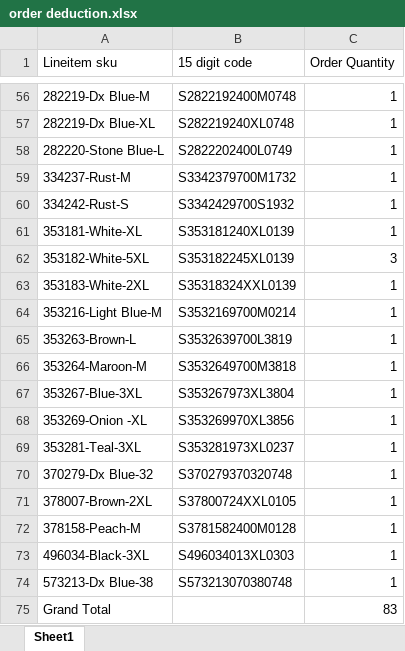
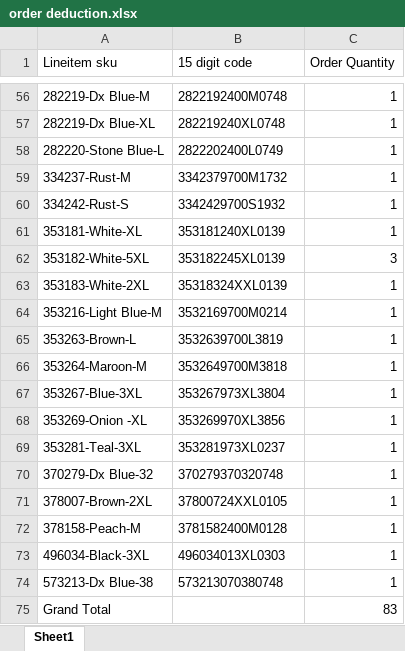
Before and after one commit to tirthgala/Automation-of-Operations-for-Zola, an Excel workbook: Inventory/order deduction.xlsx, sheet Sheet1, drawn as a sheet; only a part is shown, gaps mark what is left out; values as stored, in another font and other column widths than the file's, no borders; the diff covers the shown part only; the diff names each change by its address in the sheet, - before the commit and + after, or states it on an @@ line.

```diff
--- a/Inventory/order deduction.xlsx (sheet Sheet1)
+++ b/Inventory/order deduction.xlsx (sheet Sheet1)
-B56 (15 digit code): S2822192400M0748
+B56 (15 digit code): 2822192400M0748
-B57 (15 digit code): S282219240XL0748
+B57 (15 digit code): 282219240XL0748
-B58 (15 digit code): S2822202400L0749
+B58 (15 digit code): 2822202400L0749
-B59 (15 digit code): S3342379700M1732
+B59 (15 digit code): 3342379700M1732
-B60 (15 digit code): S3342429700S1932
+B60 (15 digit code): 3342429700S1932
-B61 (15 digit code): S353181240XL0139
+B61 (15 digit code): 353181240XL0139
-B62 (15 digit code): S353182245XL0139
+B62 (15 digit code): 353182245XL0139
-B63 (15 digit code): S35318324XXL0139
+B63 (15 digit code): 35318324XXL0139
-B64 (15 digit code): S3532169700M0214
+B64 (15 digit code): 3532169700M0214
-B65 (15 digit code): S3532639700L3819
+B65 (15 digit code): 3532639700L3819
-B66 (15 digit code): S3532649700M3818
+B66 (15 digit code): 3532649700M3818
-B67 (15 digit code): S353267973XL3804
+B67 (15 digit code): 353267973XL3804
-B68 (15 digit code): S353269970XL3856
+B68 (15 digit code): 353269970XL3856
-B69 (15 digit code): S353281973XL0237
+B69 (15 digit code): 353281973XL0237
-B70 (15 digit code): S370279370320748
+B70 (15 digit code): 370279370320748
-B71 (15 digit code): S37800724XXL0105
+B71 (15 digit code): 37800724XXL0105
-B72 (15 digit code): S3781582400M0128
+B72 (15 digit code): 3781582400M0128
-B73 (15 digit code): S496034013XL0303
+B73 (15 digit code): 496034013XL0303
-B74 (15 digit code): S573213070380748
+B74 (15 digit code): 573213070380748
```
Also changed, not shown: 54 edited cells elsewhere in this sheet, 3 other files.
